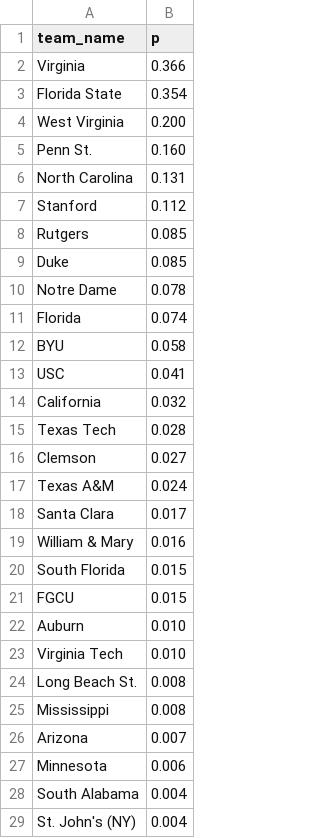
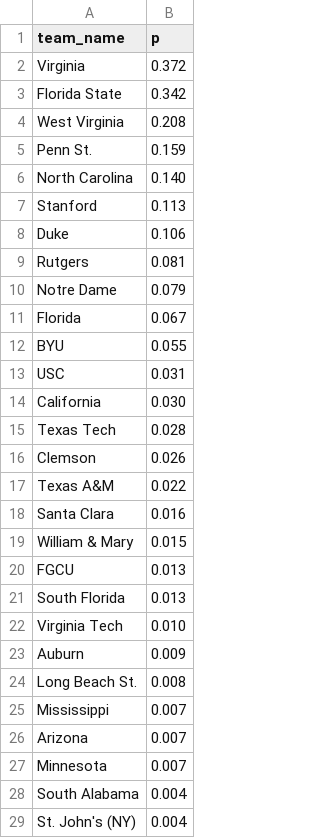
Before and after one commit to octonion/soccer-w, a CSV file: ncaa/tournament/champion_p.csv, drawn as a sheet; only a part is shown; the diff covers the shown part only.

```diff
--- a/ncaa/tournament/champion_p.csv
+++ b/ncaa/tournament/champion_p.csv
@@ -1,28 +1,28 @@
 team_name,p
-Virginia,0.366
-Florida State,0.354
-West Virginia,0.200
-Penn St.,0.160
-North Carolina,0.131
-Stanford,0.112
-Rutgers,0.085
-Duke,0.085
-Notre Dame,0.078
-Florida,0.074
-BYU,0.058
-USC,0.041
-California,0.032
+Virginia,0.372
+Florida State,0.342
+West Virginia,0.208
+Penn St.,0.159
+North Carolina,0.140
+Stanford,0.113
+Duke,0.106
+Rutgers,0.081
+Notre Dame,0.079
+Florida,0.067
+BYU,0.055
+USC,0.031
+California,0.030
 Texas Tech,0.028
-Clemson,0.027
-Texas A&M,0.024
-Santa Clara,0.017
-William & Mary,0.016
-South Florida,0.015
-FGCU,0.015
-Auburn,0.010
+Clemson,0.026
+Texas A&M,0.022
+Santa Clara,0.016
+William & Mary,0.015
+FGCU,0.013
+South Florida,0.013
 Virginia Tech,0.010
+Auburn,0.009
 Long Beach St.,0.008
-Mississippi,0.008
+Mississippi,0.007
 Arizona,0.007
-Minnesota,0.006
+Minnesota,0.007
 South Alabama,0.004
```
Also changed, not shown: 2 added rows, 2 removed rows and 5 moved rows elsewhere in this file, ncaa/csv/ncaa_records_2016.csv, ncaa/sos/current_ranking.csv, 16 other files.
